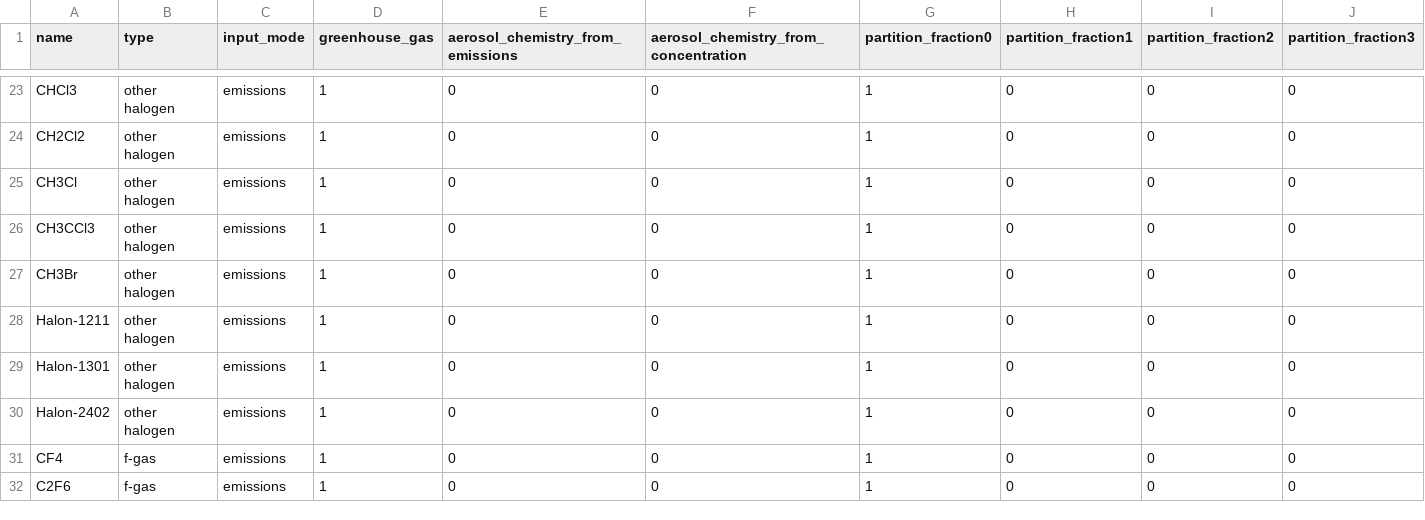
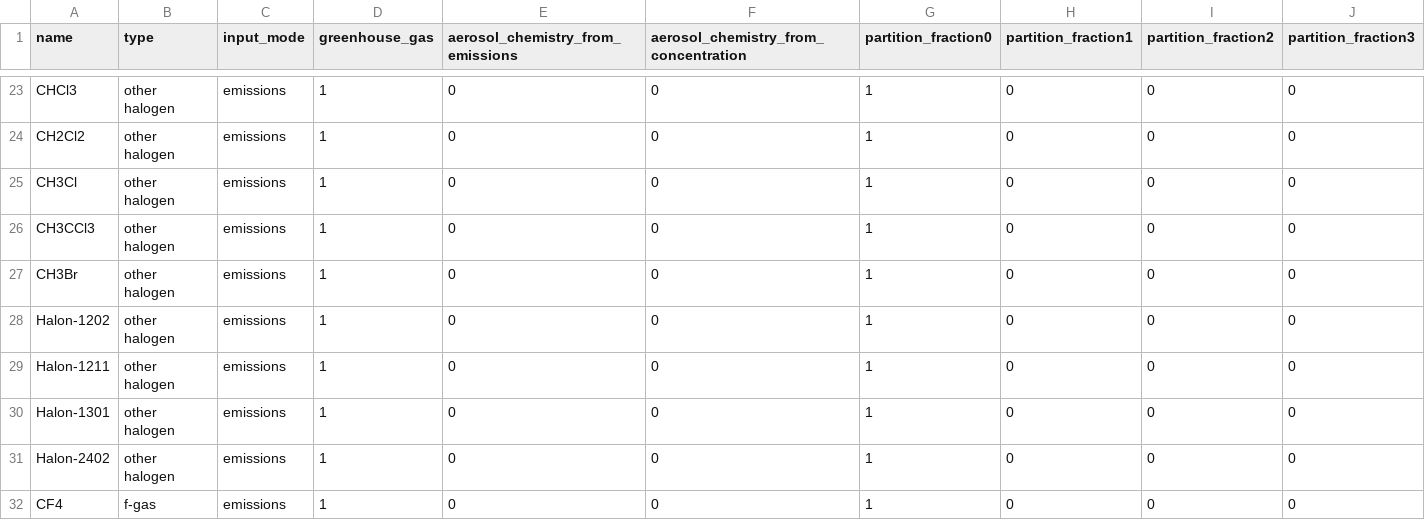
Before and after one commit to chrisroadmap/fair-calibrate, a CSV file: src/fair/defaults/data/ar6/species_configs_properties.csv, drawn as a sheet; only a part is shown, gaps mark what is left out; the shorter side is filled out with more unchanged rows; rows hold the shown columns only; the diff names each change by its address in the sheet, - before the commit and + after, or states it on an @@ line.

```diff
--- a/src/fair/defaults/data/ar6/species_configs_properties.csv
+++ b/src/fair/defaults/data/ar6/species_configs_properties.csv
+row 28: Halon-1202 | other halogen | emissions | 1 | 0 | 0 | 1 | 0 | 0 | 0
```
Also changed, not shown: data/ar6_ensemble_batches/final_ebm3.csv, data/output/ar6_calibration_ebm3.csv, 10 other files.
